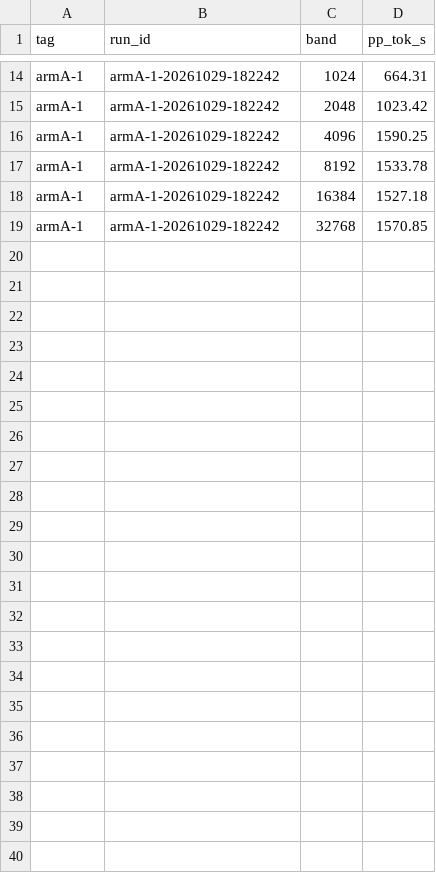
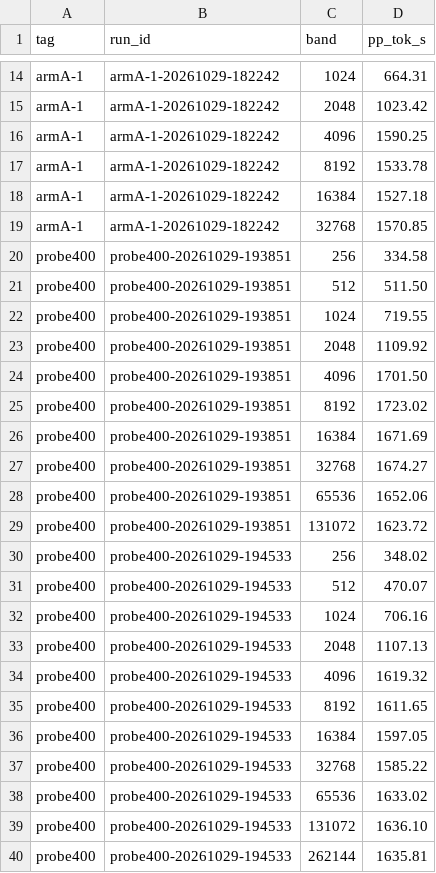
Before and after one commit to aand18/exllamav3, a CSV file: wiki/plans/v165-reports/artifacts/results/pp.csv, drawn as a sheet; only a part is shown, gaps mark what is left out.

```diff
--- a/wiki/plans/v165-reports/artifacts/results/pp.csv
+++ b/wiki/plans/v165-reports/artifacts/results/pp.csv
@@ -19 +19,22 @@ armA-1,armA-1-20261029-182242,16384,1527.18
 armA-1,armA-1-20261029-182242,32768,1570.85
+probe400,probe400-20261029-193851,256,334.58
+probe400,probe400-20261029-193851,512,511.50
+probe400,probe400-20261029-193851,1024,719.55
+probe400,probe400-20261029-193851,2048,1109.92
+probe400,probe400-20261029-193851,4096,1701.50
+probe400,probe400-20261029-193851,8192,1723.02
+probe400,probe400-20261029-193851,16384,1671.69
+probe400,probe400-20261029-193851,32768,1674.27
+probe400,probe400-20261029-193851,65536,1652.06
+probe400,probe400-20261029-193851,131072,1623.72
+probe400,probe400-20261029-194533,256,348.02
+probe400,probe400-20261029-194533,512,470.07
+probe400,probe400-20261029-194533,1024,706.16
+probe400,probe400-20261029-194533,2048,1107.13
+probe400,probe400-20261029-194533,4096,1619.32
+probe400,probe400-20261029-194533,8192,1611.65
+probe400,probe400-20261029-194533,16384,1597.05
+probe400,probe400-20261029-194533,32768,1585.22
+probe400,probe400-20261029-194533,65536,1633.02
+probe400,probe400-20261029-194533,131072,1636.10
+probe400,probe400-20261029-194533,262144,1635.81
```
Also changed, not shown: wiki/plans/v165-reports/artifacts/results/passes.csv, wiki/plans/v165-reports/artifacts/results/tg.csv, 21 other files.
